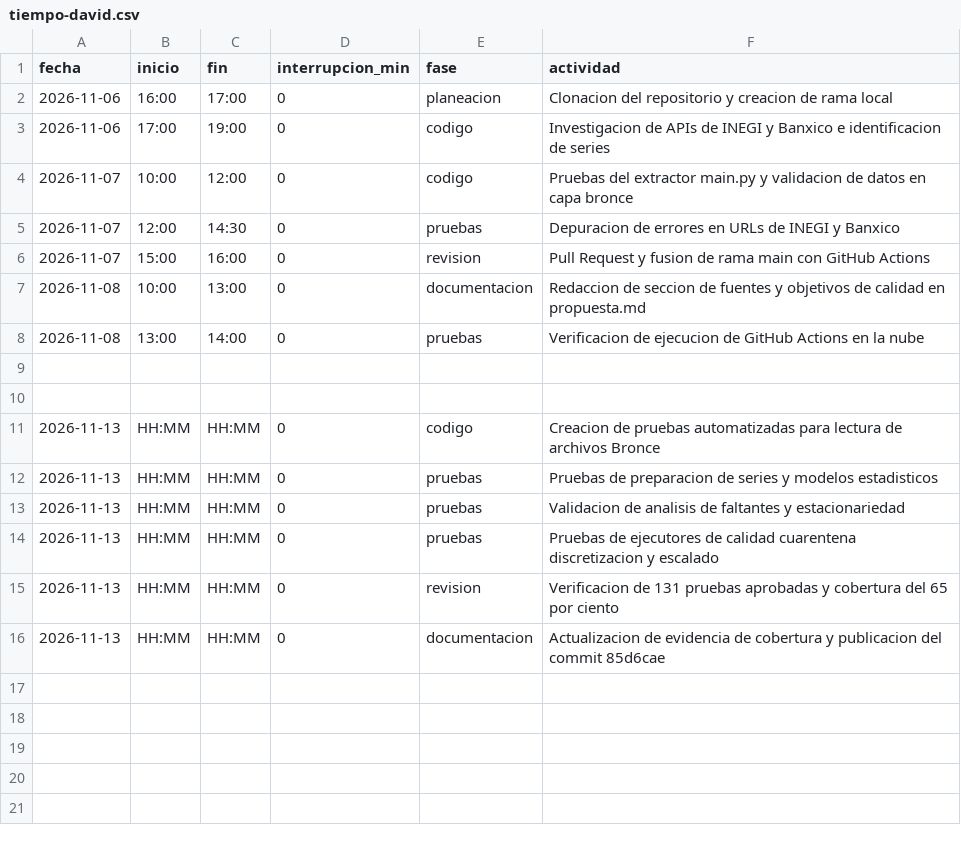
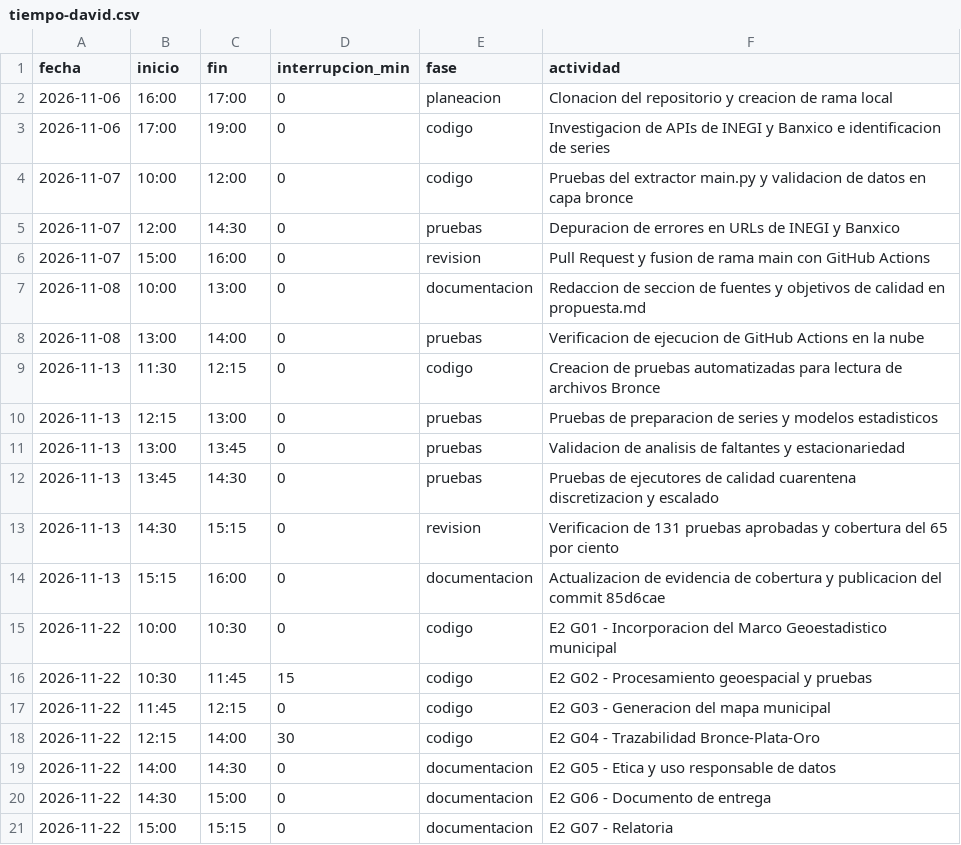
Before and after one commit to NancyHaideVazquez/trusted-data-lab, a CSV file: calidad/tiempo-david.csv, drawn as a sheet.

```diff
--- a/calidad/tiempo-david.csv
+++ b/calidad/tiempo-david.csv
@@ -8,9 +8,14 @@ fecha,inicio,fin,interrupcion_min,fase,actividad
 2026-11-08,13:00,14:00,0,pruebas,Verificacion de ejecucion de GitHub Actions en la nube
-
-
-2026-11-13,HH:MM,HH:MM,0,codigo,Creacion de pruebas automatizadas para lectura de archivos Bronce
-2026-11-13,HH:MM,HH:MM,0,pruebas,Pruebas de preparacion de series y modelos estadisticos
-2026-11-13,HH:MM,HH:MM,0,pruebas,Validacion de analisis de faltantes y estacionariedad
-2026-11-13,HH:MM,HH:MM,0,pruebas,Pruebas de ejecutores de calidad cuarentena discretizacion y escalado
-2026-11-13,HH:MM,HH:MM,0,revision,Verificacion de 131 pruebas aprobadas y cobertura del 65 por ciento
-2026-11-13,HH:MM,HH:MM,0,documentacion,Actualizacion de evidencia de cobertura y publicacion del commit 85d6cae
+2026-11-13,11:30,12:15,0,codigo,Creacion de pruebas automatizadas para lectura de archivos Bronce
+2026-11-13,12:15,13:00,0,pruebas,Pruebas de preparacion de series y modelos estadisticos
+2026-11-13,13:00,13:45,0,pruebas,Validacion de analisis de faltantes y estacionariedad
+2026-11-13,13:45,14:30,0,pruebas,Pruebas de ejecutores de calidad cuarentena discretizacion y escalado
+2026-11-13,14:30,15:15,0,revision,Verificacion de 131 pruebas aprobadas y cobertura del 65 por ciento
+2026-11-13,15:15,16:00,0,documentacion,Actualizacion de evidencia de cobertura y publicacion del commit 85d6cae
+2026-11-22,10:00,10:30,0,codigo,E2 G01 - Incorporacion del Marco Geoestadistico municipal
+2026-11-22,10:30,11:45,15,codigo,E2 G02 - Procesamiento geoespacial y pruebas
+2026-11-22,11:45,12:15,0,codigo,E2 G03 - Generacion del mapa municipal
+2026-11-22,12:15,14:00,30,codigo,E2 G04 - Trazabilidad Bronce-Plata-Oro
+2026-11-22,14:00,14:30,0,documentacion,E2 G05 - Etica y uso responsable de datos
+2026-11-22,14:30,15:00,0,documentacion,E2 G06 - Documento de entrega
+2026-11-22,15:00,15:15,0,documentacion,E2 G07 - Relatoria
```
Also changed, not shown: calidad/defectos-david.csv, calidad/tiempo-nancy.csv, 3 other files.
